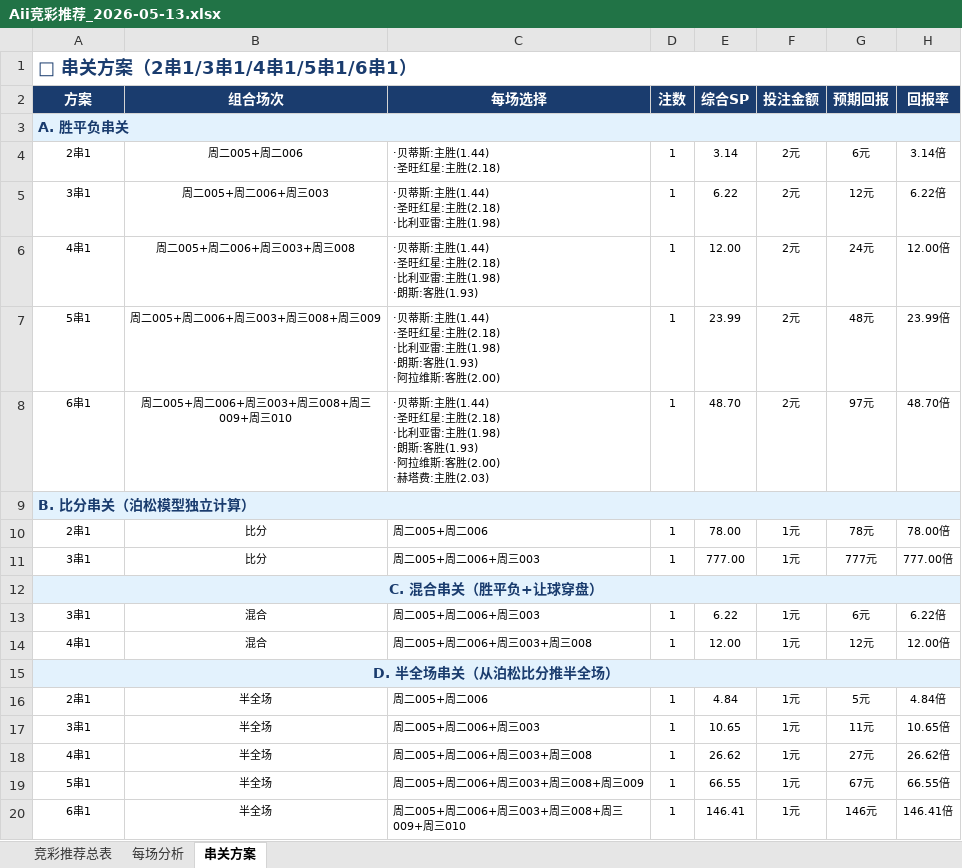
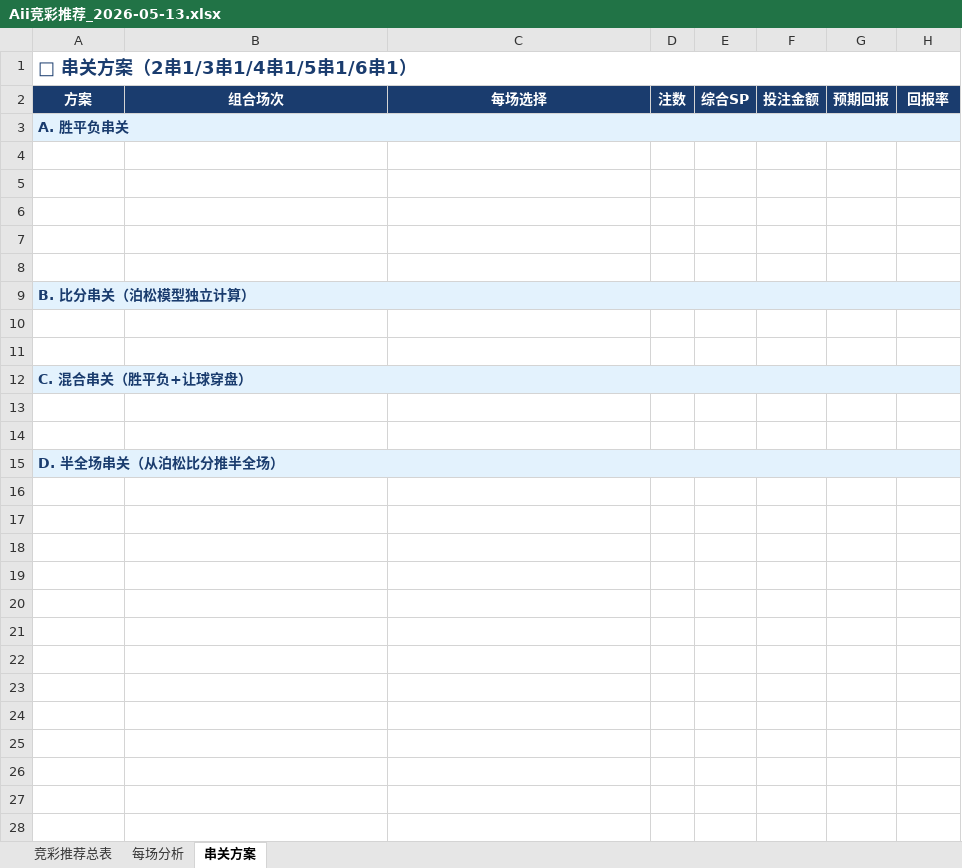
Before and after one commit to yanguanghan0821-sys/321, an Excel workbook: Aii竞彩推荐_2026-05-13.xlsx, sheet 串关方案, drawn as a sheet; values as stored, in another font and other column widths than the file's, no borders; ↵ is a line break in a cell; the diff names each change by its address in the sheet, - before the commit and + after, or states it on an @@ line.

```diff
--- a/Aii竞彩推荐_2026-05-13.xlsx (sheet 串关方案)
+++ b/Aii竞彩推荐_2026-05-13.xlsx (sheet 串关方案)
-row 4: 2串1 | 周二005+周二006 | ·贝蒂斯:主胜(1.44) ↵ ·圣旺红星:主胜(2.18) | 1 | 3.14 | 2元 | 6元 | 3.14倍
+row 4: (empty)
-row 5: 3串1 | 周二005+周二006+周三003 | ·贝蒂斯:主胜(1.44) ↵ ·圣旺红星:主胜(2.18) ↵ ·比利亚雷:主胜(1.98) | 1 | 6.22 | 2元 | 12元 | 6.22倍
+row 5: (empty)
-row 6: 4串1 | 周二005+周二006+周三003+周三008 | ·贝蒂斯:主胜(1.44) ↵ ·圣旺红星:主胜(2.18) ↵ ·比利亚雷:主胜(1.98) ↵ ·朗斯:客胜(1.93) | 1 | 12.00 | 2元 | 24元 | 12.00倍
+row 6: (empty)
-row 7: 5串1 | 周二005+周二006+周三003+周三008+周三009 | ·贝蒂斯:主胜(1.44) ↵ ·圣旺红星:主胜(2.18) ↵ ·比利亚雷:主胜(1.98) ↵ ·朗斯:客胜(1.93) ↵ ·阿拉维斯:客胜(2.00) | 1 | 23.99 | 2元 | 48元 | 23.99倍
+row 7: (empty)
-row 8: 6串1 | 周二005+周二006+周三003+周三008+周三009+周三010 | ·贝蒂斯:主胜(1.44) ↵ ·圣旺红星:主胜(2.18) ↵ ·比利亚雷:主胜(1.98) ↵ ·朗斯:客胜(1.93) ↵ ·阿拉维斯:客胜(2.00) ↵ ·赫塔费:主胜(2.03) | 1 | 48.70 | 2元 | 97元 | 48.70倍
+row 8: (empty)
-row 10: 2串1 | 比分 | 周二005+周二006 | 1 | 78.00 | 1元 | 78元 | 78.00倍
+row 10: (empty)
-row 11: 3串1 | 比分 | 周二005+周二006+周三003 | 1 | 777.00 | 1元 | 777元 | 777.00倍
+row 11: (empty)
-A12 alignment: center
+A12 alignment: left
-row 13: 3串1 | 混合 | 周二005+周二006+周三003 | 1 | 6.22 | 1元 | 6元 | 6.22倍
+row 13: (empty)
-row 14: 4串1 | 混合 | 周二005+周二006+周三003+周三008 | 1 | 12.00 | 1元 | 12元 | 12.00倍
+row 14: (empty)
-A15 alignment: center
+A15 alignment: left
-row 16: 2串1 | 半全场 | 周二005+周二006 | 1 | 4.84 | 1元 | 5元 | 4.84倍
-row 17: 3串1 | 半全场 | 周二005+周二006+周三003 | 1 | 10.65 | 1元 | 11元 | 10.65倍
-row 18: 4串1 | 半全场 | 周二005+周二006+周三003+周三008 | 1 | 26.62 | 1元 | 27元 | 26.62倍
-row 19: 5串1 | 半全场 | 周二005+周二006+周三003+周三008+周三009 | 1 | 66.55 | 1元 | 67元 | 66.55倍
-row 20: 6串1 | 半全场 | 周二005+周二006+周三003+周三008+周三009+周三010 | 1 | 146.41 | 1元 | 146元 | 146.41倍
```
Also changed, not shown: sheet 竞彩推荐总表, sheet 每场分析.
